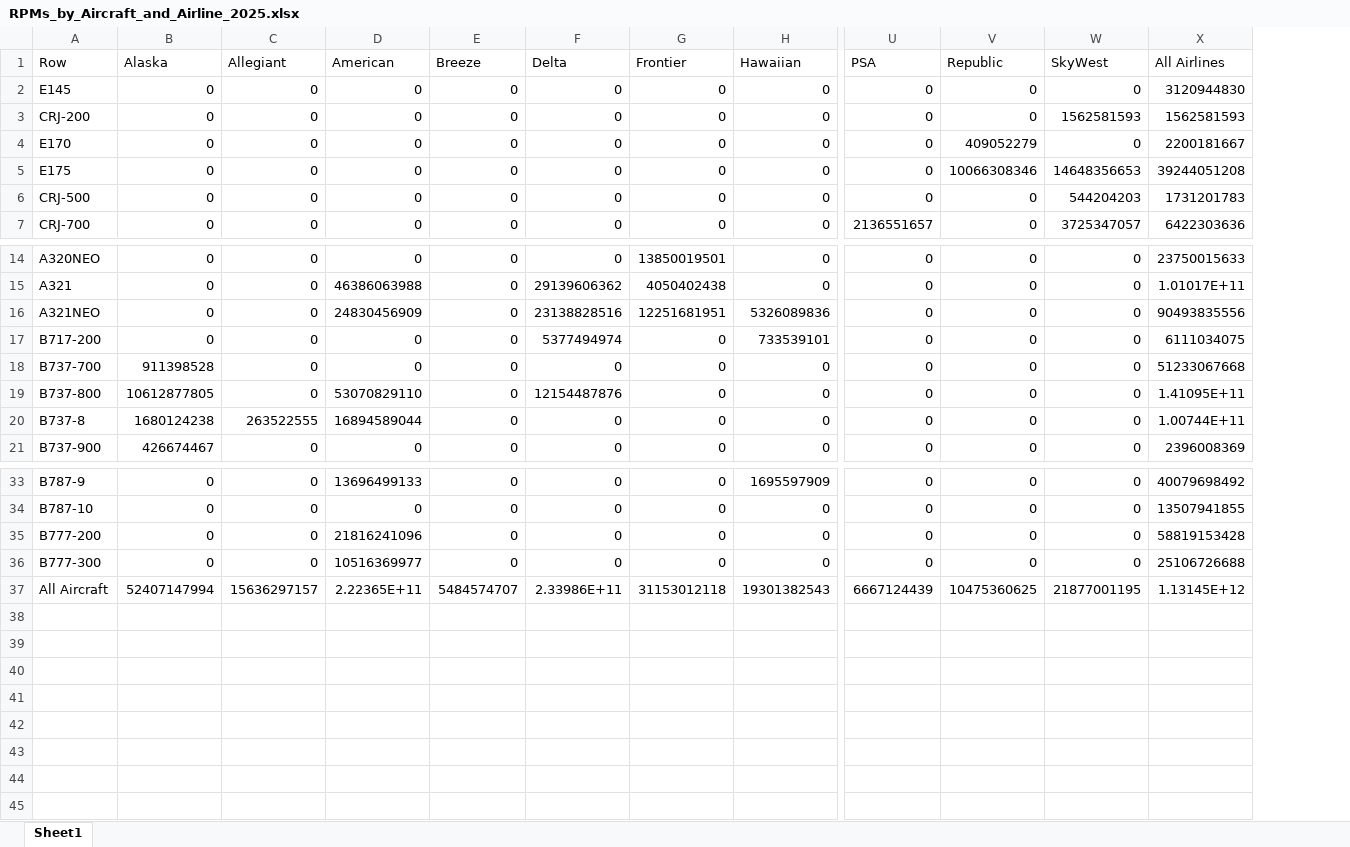
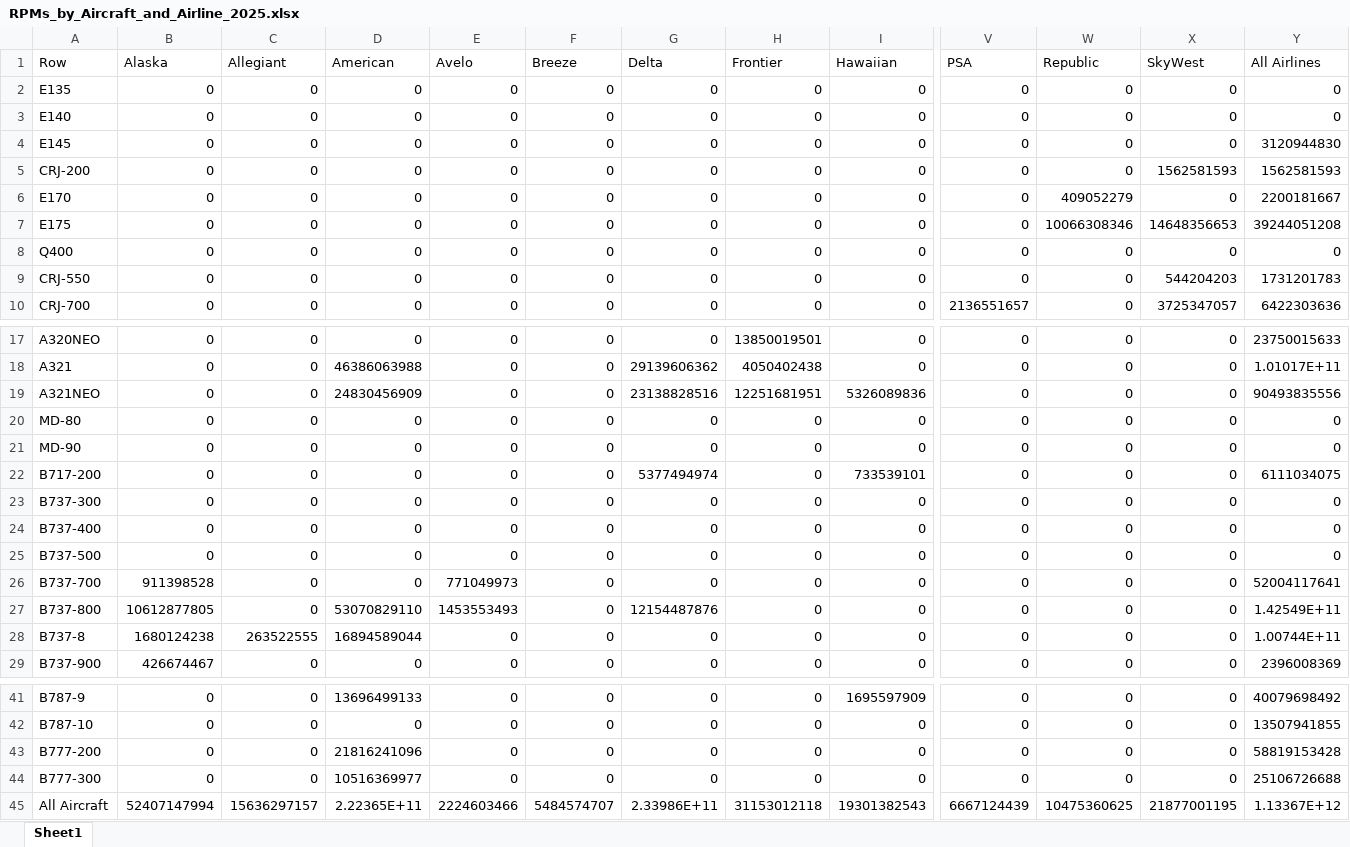
Before and after one commit to andyeske/Airline-Data-Analysis-Tools, an Excel workbook: Output Data Tables/APAT Outputs/Overview Tables/2025/RPMs_by_Aircraft_and_Airline_2025.xlsx, sheet Sheet1, drawn as a sheet; only a part is shown, gaps mark what is left out; values as stored, in another font and other column widths than the file's, no borders; addresses are those after the commit; rows hold the shown columns only; the diff names each change by its address in the sheet, - before the commit and + after, or states it on an @@ line.

```diff
--- a/Output Data Tables/APAT Outputs/Overview Tables/2025/RPMs_by_Aircraft_and_Airline_2025.xlsx (sheet Sheet1)
+++ b/Output Data Tables/APAT Outputs/Overview Tables/2025/RPMs_by_Aircraft_and_Airline_2025.xlsx (sheet Sheet1)
+column E (Avelo), rows 4-7: all 0; rows 9-10: 0 | 0; rows 17-19: all 0; row 22: 0; rows 26-29: 771049973 | 1453553493 | 0 | 0; rows 41-45: 0 | 0 | 0 | 0 | 2224603466
+row 2: E135 | 0 | 0 | 0 | 0 | 0 | 0 | 0 | 0 | 0 | 0 | 0 | 0
+row 3: E140 | 0 | 0 | 0 | 0 | 0 | 0 | 0 | 0 | 0 | 0 | 0 | 0
+row 8: Q400 | 0 | 0 | 0 | 0 | 0 | 0 | 0 | 0 | 0 | 0 | 0 | 0
-A9 (Row): CRJ-500
+A9 (Row): CRJ-550
+row 20: MD-80 | 0 | 0 | 0 | 0 | 0 | 0 | 0 | 0 | 0 | 0 | 0 | 0
+row 21: MD-90 | 0 | 0 | 0 | 0 | 0 | 0 | 0 | 0 | 0 | 0 | 0 | 0
+row 23: B737-300 | 0 | 0 | 0 | 0 | 0 | 0 | 0 | 0 | 0 | 0 | 0 | 0
+row 24: B737-400 | 0 | 0 | 0 | 0 | 0 | 0 | 0 | 0 | 0 | 0 | 0 | 0
+row 25: B737-500 | 0 | 0 | 0 | 0 | 0 | 0 | 0 | 0 | 0 | 0 | 0 | 0
-Y26 (All Airlines): 51233067668
+Y26 (All Airlines): 52004117641
-Y27 (All Airlines): 1.41095E+11
+Y27 (All Airlines): 1.42549E+11
-Y45 (All Airlines): 1.13145E+12
+Y45 (All Airlines): 1.13367E+12
```
Also changed, not shown: Output Data Tables/APAT Outputs/Overview Tables/2025/Departures_by_Aircraft_and_Airline_2025.xlsx, Output Data Tables/APAT Outputs/Overview Tables/2025/LFs_by_Aircraft_and_Airline_2025.xlsx, 3 other files.
